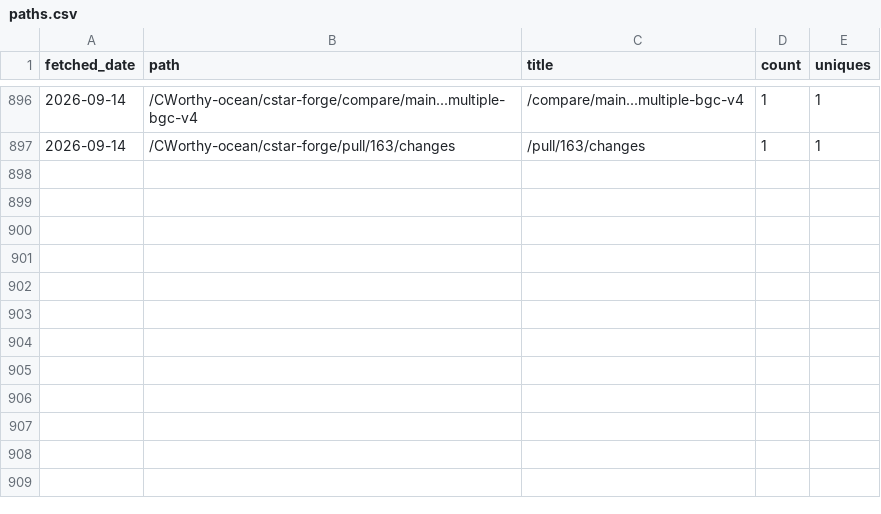
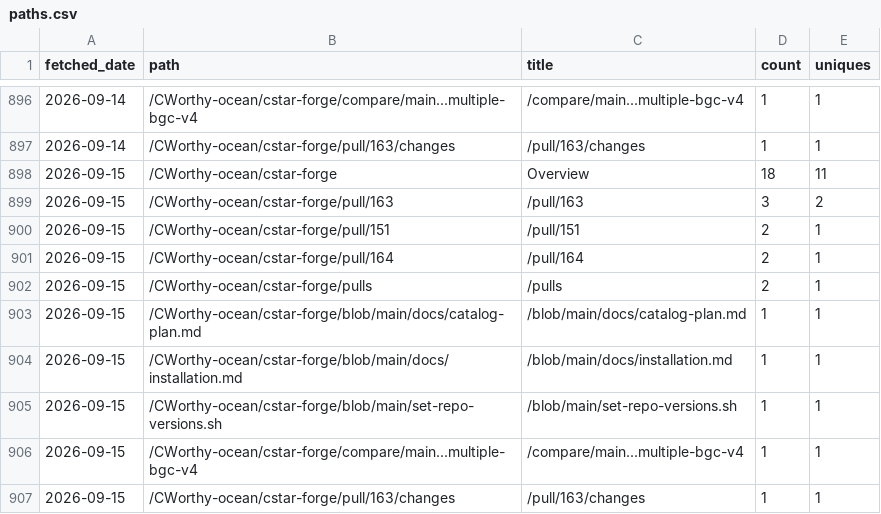
Before and after one commit to CWorthy-ocean/cworthy-gh-metrics, a CSV file: data/CWorthy-ocean/cson-forge/paths.csv, drawn as a sheet; only a part is shown, gaps mark what is left out; the diff names each change by its address in the sheet, - before the commit and + after, or states it on an @@ line.

```diff
--- a/data/CWorthy-ocean/cson-forge/paths.csv
+++ b/data/CWorthy-ocean/cson-forge/paths.csv
+row 898: 2026-09-15 | /CWorthy-ocean/cstar-forge | Overview | 18 | 11
+row 899: 2026-09-15 | /CWorthy-ocean/cstar-forge/pull/163 | /pull/163 | 3 | 2
+row 900: 2026-09-15 | /CWorthy-ocean/cstar-forge/pull/151 | /pull/151 | 2 | 1
+row 901: 2026-09-15 | /CWorthy-ocean/cstar-forge/pull/164 | /pull/164 | 2 | 1
+row 902: 2026-09-15 | /CWorthy-ocean/cstar-forge/pulls | /pulls | 2 | 1
+row 903: 2026-09-15 | /CWorthy-ocean/cstar-forge/blob/main/docs/catalog-plan.md | /blob/main/docs/catalog-plan.md | 1 | 1
+row 904: 2026-09-15 | /CWorthy-ocean/cstar-forge/blob/main/docs/installation.md | /blob/main/docs/installation.md | 1 | 1
+row 905: 2026-09-15 | /CWorthy-ocean/cstar-forge/blob/main/set-repo-versions.sh | /blob/main/set-repo-versions.sh | 1 | 1
+row 906: 2026-09-15 | /CWorthy-ocean/cstar-forge/compare/main...multiple-bgc-v4 | /compare/main...multiple-bgc-v4 | 1 | 1
+row 907: 2026-09-15 | /CWorthy-ocean/cstar-forge/pull/163/changes | /pull/163/changes | 1 | 1
```
Also changed, not shown: data/CWorthy-ocean/C-Star/paths.csv, data/CWorthy-ocean/C-Star/referrers.csv, 23 other files.
